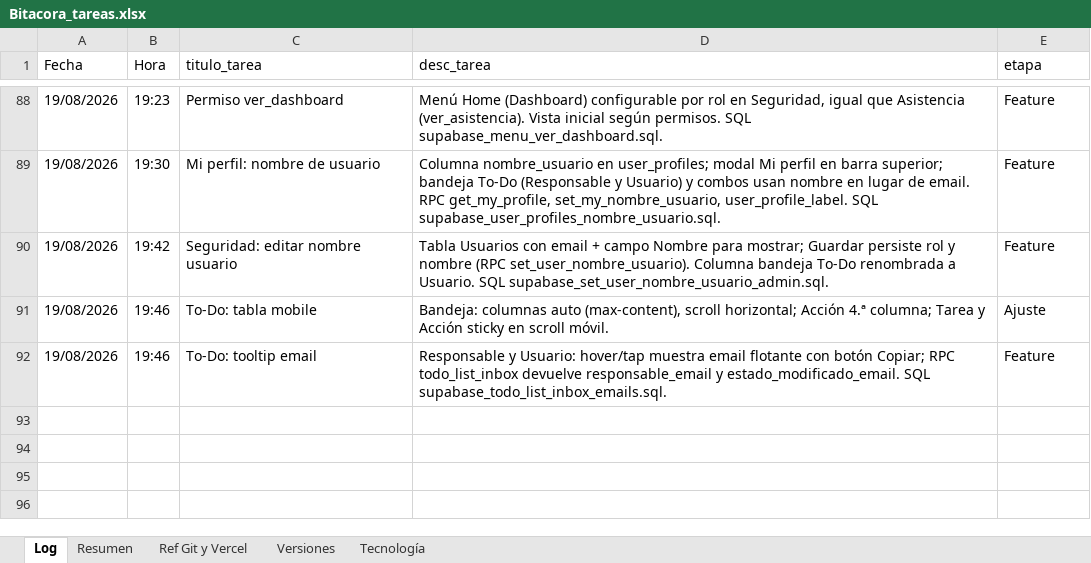
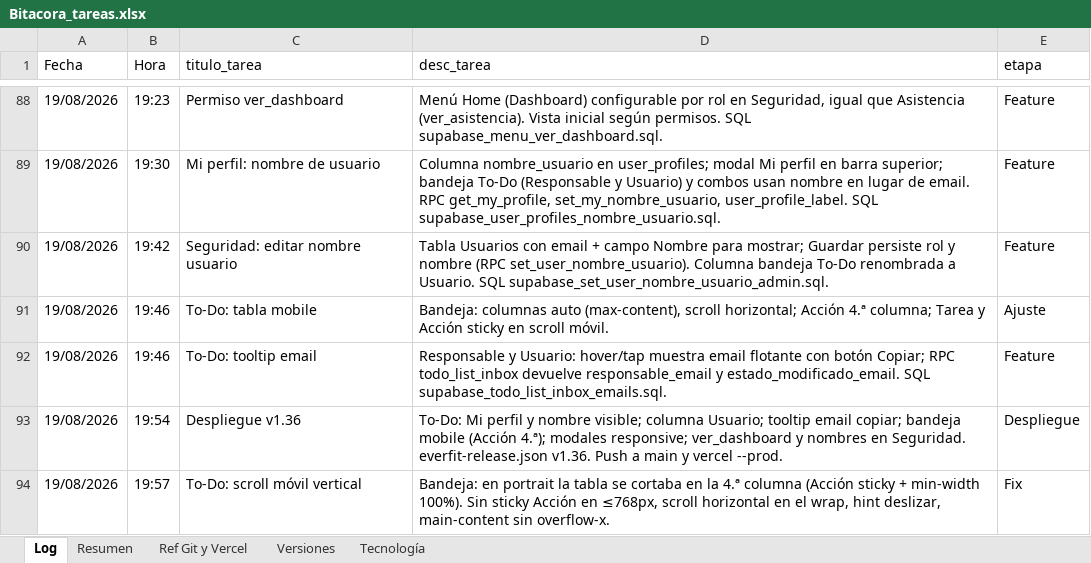
Before and after one commit to lucasbustosmartin-coder/Everfit, an Excel workbook: Bitacora_tareas.xlsx, sheet Log, drawn as a sheet; only a part is shown, gaps mark what is left out; values as stored, in another font and other column widths than the file's, no borders; the diff names each change by its address in the sheet, - before the commit and + after, or states it on an @@ line.

```diff
--- a/Bitacora_tareas.xlsx (sheet Log)
+++ b/Bitacora_tareas.xlsx (sheet Log)
+row 93: 19/08/2026 | 19:54 | Despliegue v1.36 | To-Do: Mi perfil y nombre visible; columna Usuario; tooltip email copiar; bandeja mobile (Acción 4.ª); modales responsive; ver_dashboard y nombres en Seguridad. everfit-release.json v1.36. Push a main y vercel --prod. | Despliegue
+row 94: 19/08/2026 | 19:57 | To-Do: scroll móvil vertical | Bandeja: en portrait la tabla se cortaba en la 4.ª columna (Acción sticky + min-width 100%). Sin sticky Acción en ≤768px, scroll horizontal en el wrap, hint deslizar, main-content sin overflow-x. | Fix
```
Also changed, not shown: sheet Versiones, 3 other files.
